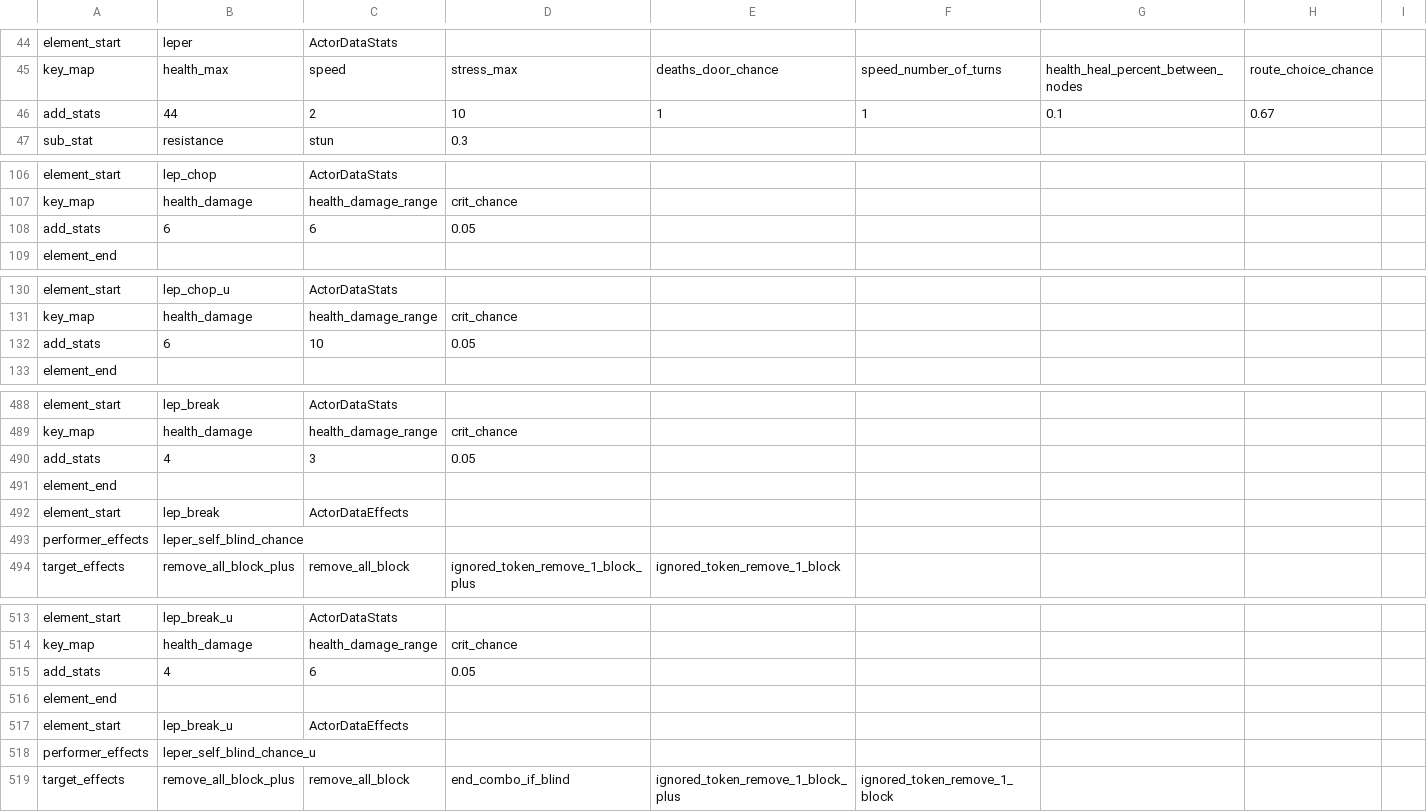
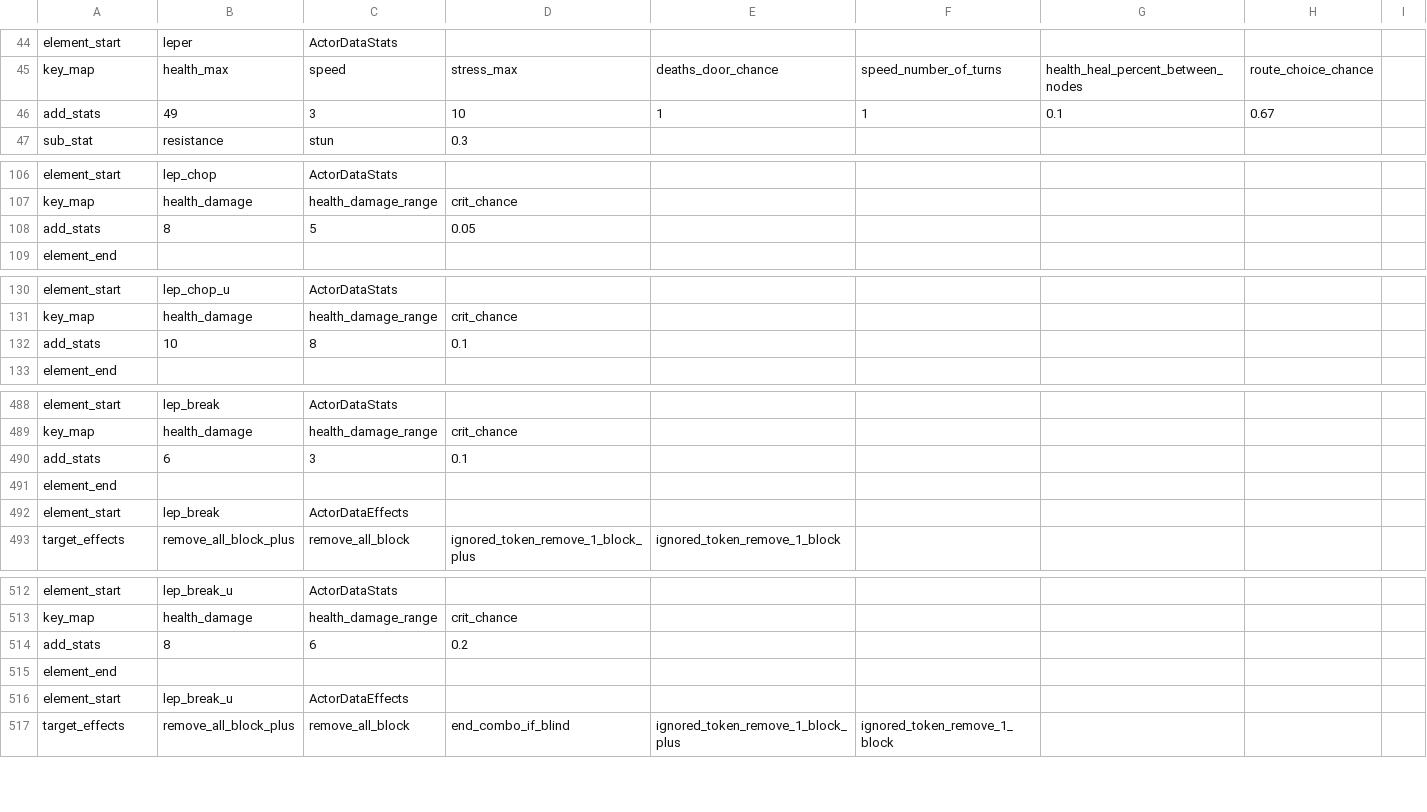
Before and after one commit to woodbrick/darkest-dungeon-2, a CSV file: hero_lep_data_export.Group.csv, drawn as a sheet; only a part is shown, gaps mark what is left out; the diff covers the shown part only.

```diff
--- a/hero_lep_data_export.Group.csv
+++ b/hero_lep_data_export.Group.csv
@@ -45,3 +45,3 @@ element_start,leper,ActorDataStats
 key_map,health_max,speed,stress_max,deaths_door_chance,speed_number_of_turns,health_heal_percent_between_nodes,route_choice_chance,
-add_stats,44,2,10,1,1,0.1,0.67,
+add_stats,49,3,10,1,1,0.1,0.67,
 sub_stat,resistance,stun,0.3,
@@ -107,3 +107,3 @@ element_start,lep_chop,ActorDataStats
 key_map,health_damage,health_damage_range,crit_chance,
-add_stats,6,6,0.05,
+add_stats,8,5,0.05,
 element_end
@@ -131,3 +131,3 @@ element_start,lep_chop_u,ActorDataStats
 key_map,health_damage,health_damage_range,crit_chance,
-add_stats,6,10,0.05,
+add_stats,10,8,0.1,
 element_end
@@ -489,6 +489,5 @@ element_start,lep_break,ActorDataStats
 key_map,health_damage,health_damage_range,crit_chance,
-add_stats,4,3,0.05,
+add_stats,6,3,0.1,
 element_end
 element_start,lep_break,ActorDataEffects
-performer_effects,leper_self_blind_chance,
 target_effects,remove_all_block_plus,remove_all_block,ignored_token_remove_1_block_plus,ignored_token_remove_1_block,
@@ -514,6 +513,5 @@ element_start,lep_break_u,ActorDataStats
 key_map,health_damage,health_damage_range,crit_chance,
-add_stats,4,6,0.05,
+add_stats,8,6,0.2,
 element_end
 element_start,lep_break_u,ActorDataEffects
-performer_effects,leper_self_blind_chance_u,
 target_effects,remove_all_block_plus,remove_all_block,end_combo_if_blind,ignored_token_remove_1_block_plus,ignored_token_remove_1_block,
```
Also changed, not shown: 31 edited cells elsewhere in this file, dlc_dul_cru/hero_cru_data_export.Group.csv, dlc_dul_cru/hero_dul_data_export.Group.csv, 12 other files.
